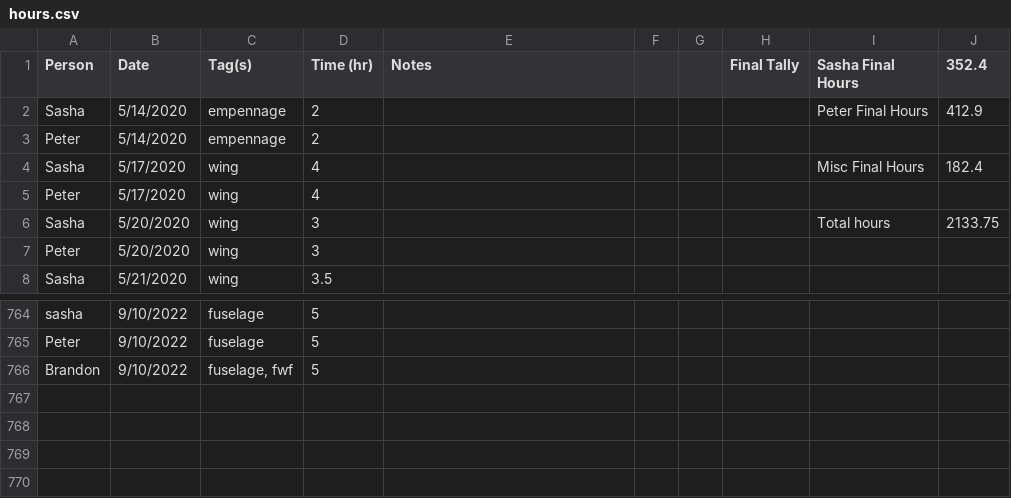
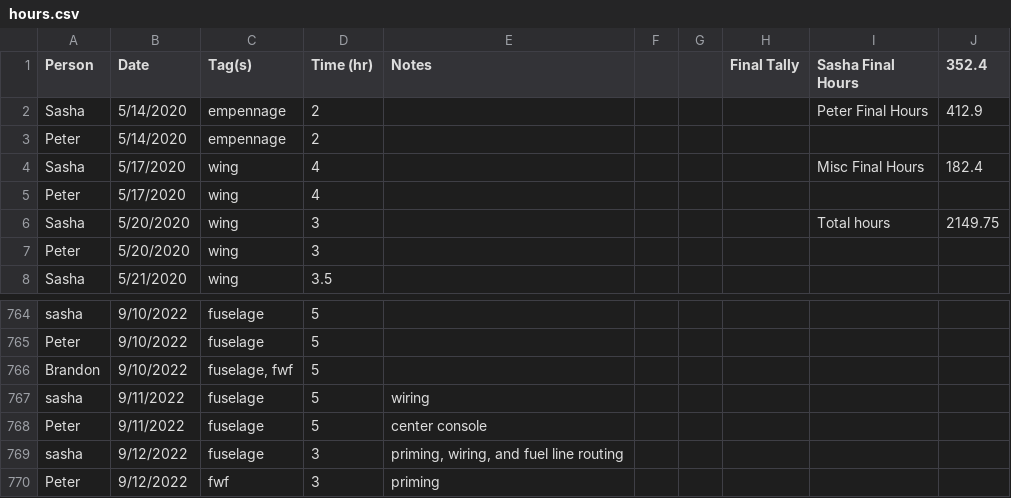
Before and after one commit to pzhokhov/pzhokhov.github.io, a CSV file: data/hours.csv, drawn as a sheet; only a part is shown, gaps mark what is left out.

```diff
--- a/data/hours.csv
+++ b/data/hours.csv
@@ -5,3 +5,3 @@ Sasha,5/17/2020,wing,4,,,,,Misc Final Hours,182.4
 Peter,5/17/2020,wing,4,,,,,,
-Sasha,5/20/2020,wing,3,,,,,Total hours,2133.75
+Sasha,5/20/2020,wing,3,,,,,Total hours,2149.75
 Peter,5/20/2020,wing,3,,,,,,
@@ -767 +767,5 @@ Peter,9/10/2022,fuselage,5,,,,,,
 Brandon,9/10/2022,"fuselage, fwf",5,,,,,,
+sasha,9/11/2022,fuselage ,5,wiring,,,,,
+Peter,9/11/2022,fuselage ,5,center console,,,,,
+sasha,9/12/2022,fuselage ,3,"priming, wiring, and fuel line routing",,,,,
+Peter,9/12/2022,fwf,3,priming ,,,,,
```
Also changed, not shown: 1 other file.
